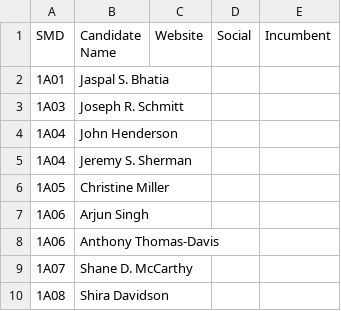
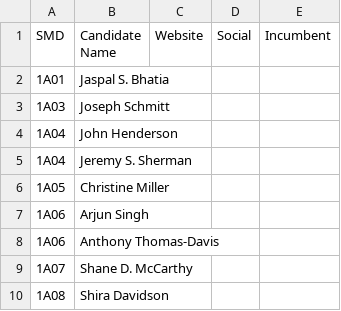
Before and after one commit to Greater-Greater-Washington/GGWash-ANC-Tool-2026, a CSV file: data/roster.csv, drawn as a sheet; only a part is shown.

Commit message:
Update roster.csv

```diff
--- a/data/roster.csv
+++ b/data/roster.csv
@@ -2,3 +2,3 @@ SMD,Candidate Name,Website,Social,Incumbent
 1A01,Jaspal S. Bhatia,,,
-1A03,Joseph R. Schmitt,,,
+1A03,Joseph Schmitt,,,
 1A04,John Henderson,,,
```
